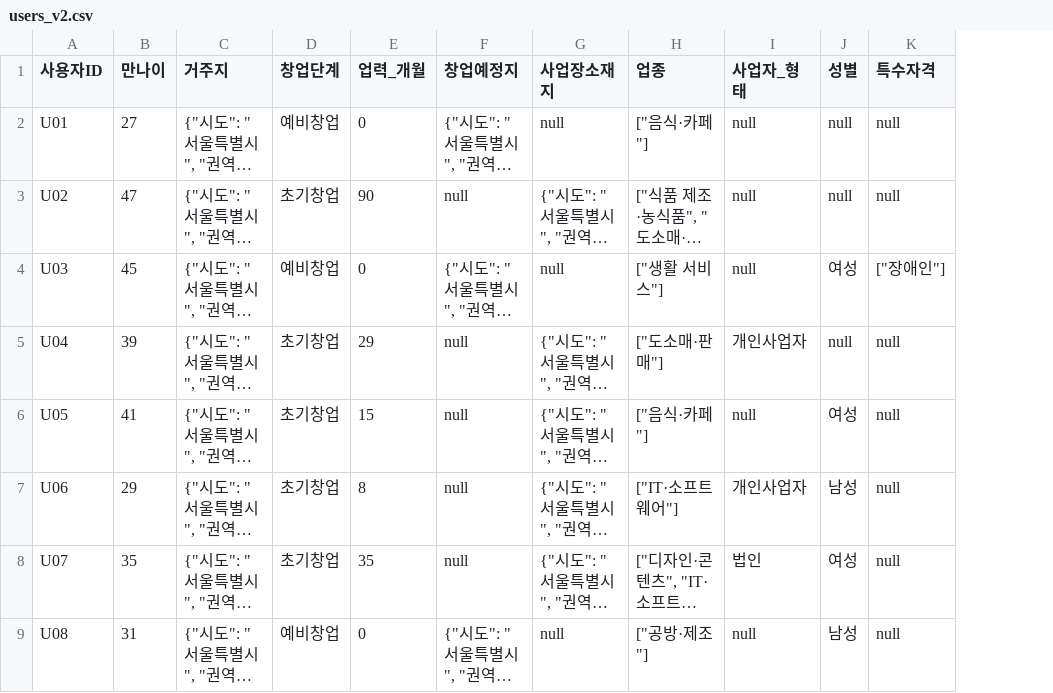
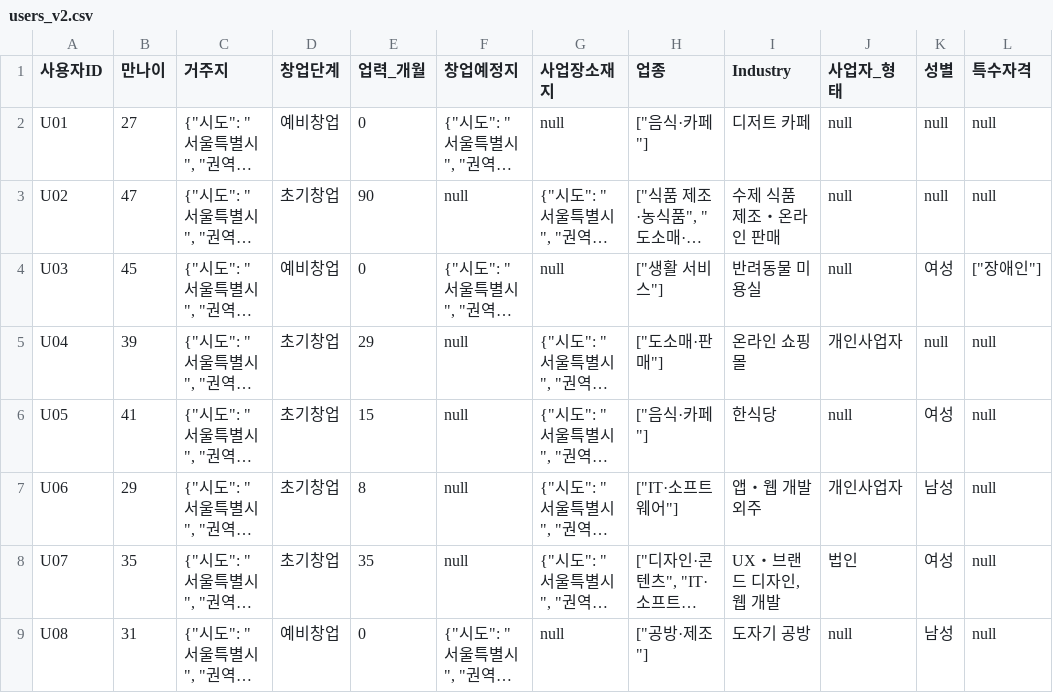
Before and after one commit to welgrape386/startup_support, a CSV file: judgment/goldset/users_v2.csv, drawn as a sheet; only a part is shown; long unchanged cells end in …; the diff names each change by its address in the sheet, - before the commit and + after, or states it on an @@ line.

Commit message:
goldset: 사용자 샘플에 업종 원문 추가

```diff
--- a/judgment/goldset/users_v2.csv
+++ b/judgment/goldset/users_v2.csv
+column I (Industry), rows 2-9: 디저트 카페 | 수제 식품 제조・온라인 판매 | 반려동물 미용실 | 온라인 쇼핑몰 | 한식당 | 앱・웹 개발 외주 | UX・브랜드 디자인, 웹 개발 | 도자기 공방
```
